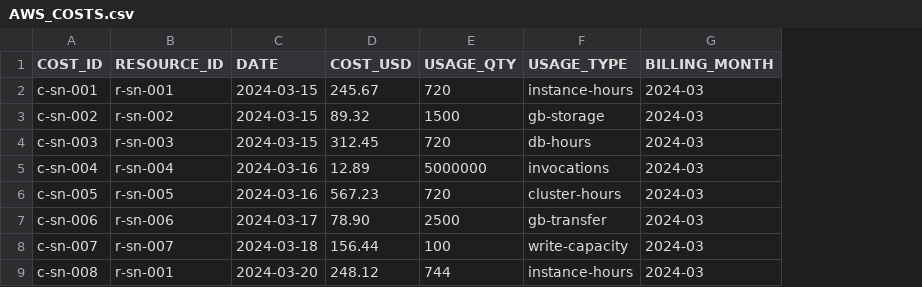
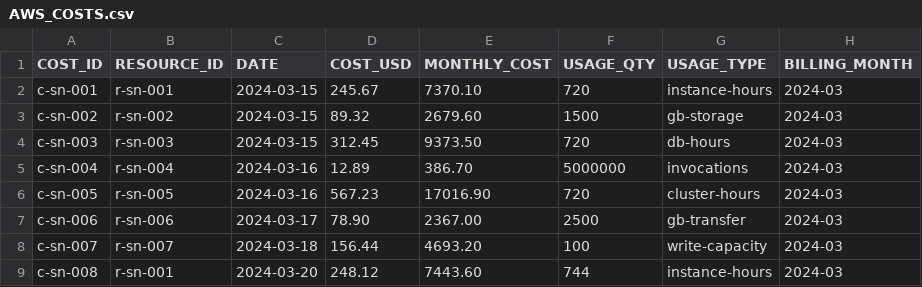
Before and after one commit to ilyacantor/agentic-bolt, a CSV file: schemas/snowflake/AWS_COSTS.csv, drawn as a sheet; the diff names each change by its address in the sheet, - before the commit and + after, or states it on an @@ line.

```diff
--- a/schemas/snowflake/AWS_COSTS.csv
+++ b/schemas/snowflake/AWS_COSTS.csv
+column E (MONTHLY_COST), rows 2-9: 7370.10 | 2679.60 | 9373.50 | 386.70 | 17016.90 | 2367.00 | 4693.20 | 7443.60
```
Also changed, not shown: 2 other files.
